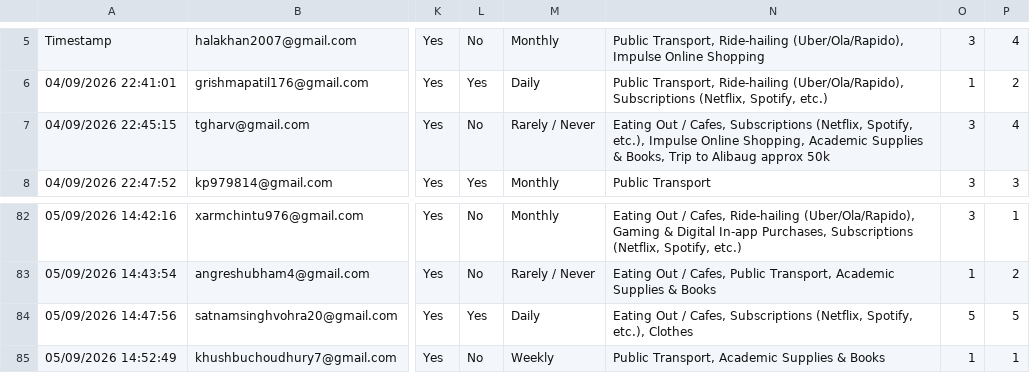
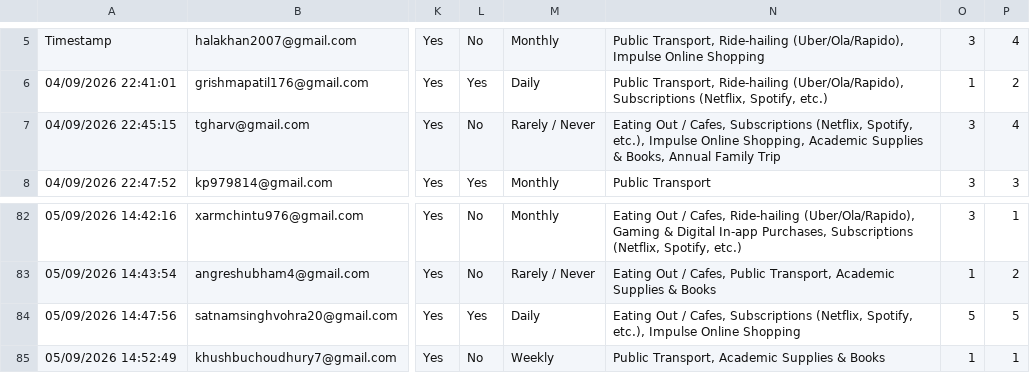
Before and after one commit to parthsalunke2306-dev/survey-data-mining-dashboard, a CSV file: data/Student Financial Habits & Spending Behavior Survey (Responses) - Form responses 2.csv, drawn as a sheet; only a part is shown, gaps mark what is left out; the diff names each change by its address in the sheet, - before the commit and + after, or states it on an @@ line.

Commit message:
Replace dataset with cleaned and standardized responses

```diff
--- a/data/Student Financial Habits & Spending Behavior Survey (Responses) - Form responses 2.csv
+++ b/data/Student Financial Habits & Spending Behavior Survey (Responses) - Form responses 2.csv
-N7: …& Books, Trip to Alibaug approx 50k
+N7: …& Books, Annual Family Trip
-N84: …Spotify, etc.), Clothes
+N84: …Spotify, etc.), Impulse Online Shopping
```
